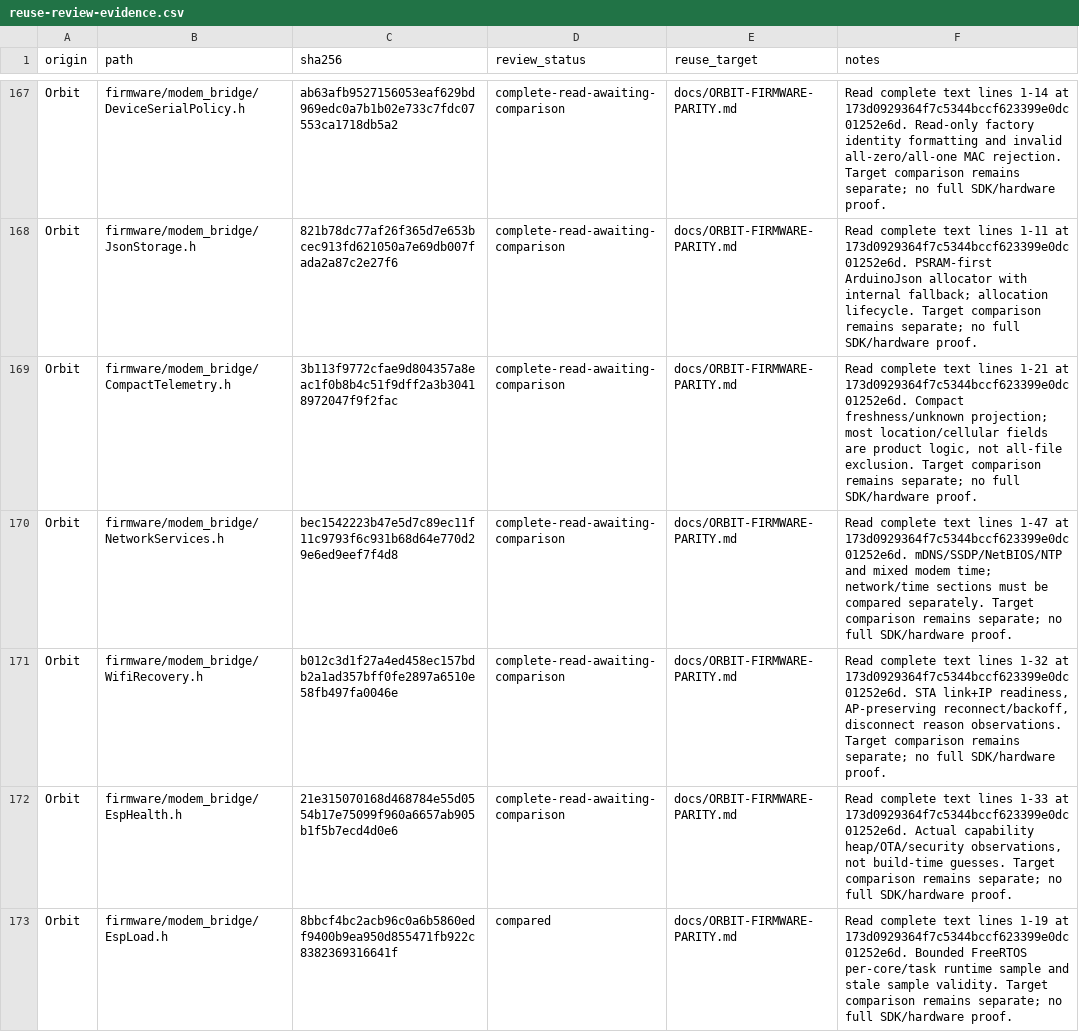
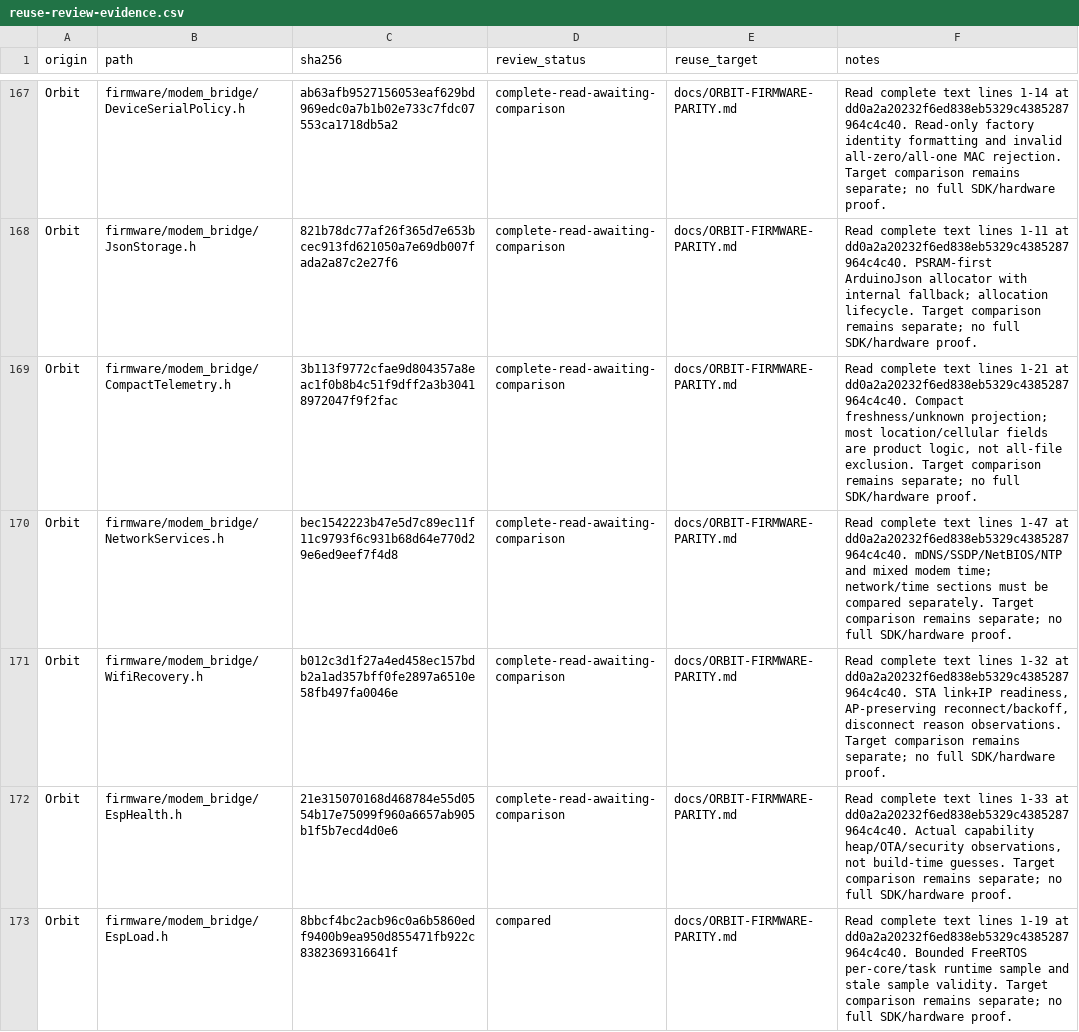
Before and after one commit to DRSDavidSoft/PakarController, a CSV file: docs/reuse-review-evidence.csv, drawn as a sheet; only a part is shown, gaps mark what is left out; the diff covers the shown part only.

Commit message:
Verify mobile resource layouts and pin the reviewed Orbit refinement

```diff
--- a/docs/reuse-review-evidence.csv
+++ b/docs/reuse-review-evidence.csv
@@ -167,7 +167,7 @@ origin,path,sha256,review_status,reuse_target,notes
-"Orbit","firmware/modem_bridge/DeviceSerialPolicy.h","ab63afb9527156053eaf629bd969edc0a7b1b02e733c7fdc07553ca1718db5a2","complete-read-awaiting-comparison","docs/ORBIT-FIRMWARE-PARITY.md","Read complete text lines 1-14 at 173d0929364f7c5344bccf623399e0dc01252e6d. Read-only factory identity formatting and invalid all-zero/all-one MAC rejection. Target comparison remains separate; no full SDK/hardware proof."
-"Orbit","firmware/modem_bridge/JsonStorage.h","821b78dc77af26f365d7e653bcec913fd621050a7e69db007fada2a87c2e27f6","complete-read-awaiting-comparison","docs/ORBIT-FIRMWARE-PARITY.md","Read complete text lines 1-11 at 173d0929364f7c5344bccf623399e0dc01252e6d. PSRAM-first ArduinoJson allocator with internal fallback; allocation lifecycle. Target comparison remains separate; no full SDK/hardware proof."
-"Orbit","firmware/modem_bridge/CompactTelemetry.h","3b113f9772cfae9d804357a8eac1f0b8b4c51f9dff2a3b30418972047f9f2fac","complete-read-awaiting-comparison","docs/ORBIT-FIRMWARE-PARITY.md","Read complete text lines 1-21 at 173d0929364f7c5344bccf623399e0dc01252e6d. Compact freshness/unknown projection; most location/cellular fields are product logic, not all-file exclusion. Target comparison remains separate; no full SDK/hardware proof."
-"Orbit","firmware/modem_bridge/NetworkServices.h","bec1542223b47e5d7c89ec11f11c9793f6c931b68d64e770d29e6ed9eef7f4d8","complete-read-awaiting-comparison","docs/ORBIT-FIRMWARE-PARITY.md","Read complete text lines 1-47 at 173d0929364f7c5344bccf623399e0dc01252e6d. mDNS/SSDP/NetBIOS/NTP and mixed modem time; network/time sections must be compared separately. Target comparison remains separate; no full SDK/hardware proof."
-"Orbit","firmware/modem_bridge/WifiRecovery.h","b012c3d1f27a4ed458ec157bdb2a1ad357bff0fe2897a6510e58fb497fa0046e","complete-read-awaiting-comparison","docs/ORBIT-FIRMWARE-PARITY.md","Read complete text lines 1-32 at 173d0929364f7c5344bccf623399e0dc01252e6d. STA link+IP readiness, AP-preserving reconnect/backoff, disconnect reason observations. Target comparison remains separate; no full SDK/hardware proof."
-"Orbit","firmware/modem_bridge/EspHealth.h","21e315070168d468784e55d0554b17e75099f960a6657ab905b1f5b7ecd4d0e6","complete-read-awaiting-comparison","docs/ORBIT-FIRMWARE-PARITY.md","Read complete text lines 1-33 at 173d0929364f7c5344bccf623399e0dc01252e6d. Actual capability heap/OTA/security observations, not build-time guesses. Target comparison remains separate; no full SDK/hardware proof."
-"Orbit","firmware/modem_bridge/EspLoad.h","8bbcf4bc2acb96c0a6b5860edf9400b9ea950d855471fb922c8382369316641f","compared","docs/ORBIT-FIRMWARE-PARITY.md","Read complete text lines 1-19 at 173d0929364f7c5344bccf623399e0dc01252e6d. Bounded FreeRTOS per-core/task runtime sample and stale sample validity. Target comparison remains separate; no full SDK/hardware proof."
+"Orbit","firmware/modem_bridge/DeviceSerialPolicy.h","ab63afb9527156053eaf629bd969edc0a7b1b02e733c7fdc07553ca1718db5a2","complete-read-awaiting-comparison","docs/ORBIT-FIRMWARE-PARITY.md","Read complete text lines 1-14 at dd0a2a20232f6ed838eb5329c4385287964c4c40. Read-only factory identity formatting and invalid all-zero/all-one MAC rejection. Target comparison remains separate; no full SDK/hardware proof."
+"Orbit","firmware/modem_bridge/JsonStorage.h","821b78dc77af26f365d7e653bcec913fd621050a7e69db007fada2a87c2e27f6","complete-read-awaiting-comparison","docs/ORBIT-FIRMWARE-PARITY.md","Read complete text lines 1-11 at dd0a2a20232f6ed838eb5329c4385287964c4c40. PSRAM-first ArduinoJson allocator with internal fallback; allocation lifecycle. Target comparison remains separate; no full SDK/hardware proof."
+"Orbit","firmware/modem_bridge/CompactTelemetry.h","3b113f9772cfae9d804357a8eac1f0b8b4c51f9dff2a3b30418972047f9f2fac","complete-read-awaiting-comparison","docs/ORBIT-FIRMWARE-PARITY.md","Read complete text lines 1-21 at dd0a2a20232f6ed838eb5329c4385287964c4c40. Compact freshness/unknown projection; most location/cellular fields are product logic, not all-file exclusion. Target comparison remains separate; no full SDK/hardware proof."
+"Orbit","firmware/modem_bridge/NetworkServices.h","bec1542223b47e5d7c89ec11f11c9793f6c931b68d64e770d29e6ed9eef7f4d8","complete-read-awaiting-comparison","docs/ORBIT-FIRMWARE-PARITY.md","Read complete text lines 1-47 at dd0a2a20232f6ed838eb5329c4385287964c4c40. mDNS/SSDP/NetBIOS/NTP and mixed modem time; network/time sections must be compared separately. Target comparison remains separate; no full SDK/hardware proof."
+"Orbit","firmware/modem_bridge/WifiRecovery.h","b012c3d1f27a4ed458ec157bdb2a1ad357bff0fe2897a6510e58fb497fa0046e","complete-read-awaiting-comparison","docs/ORBIT-FIRMWARE-PARITY.md","Read complete text lines 1-32 at dd0a2a20232f6ed838eb5329c4385287964c4c40. STA link+IP readiness, AP-preserving reconnect/backoff, disconnect reason observations. Target comparison remains separate; no full SDK/hardware proof."
+"Orbit","firmware/modem_bridge/EspHealth.h","21e315070168d468784e55d0554b17e75099f960a6657ab905b1f5b7ecd4d0e6","complete-read-awaiting-comparison","docs/ORBIT-FIRMWARE-PARITY.md","Read complete text lines 1-33 at dd0a2a20232f6ed838eb5329c4385287964c4c40. Actual capability heap/OTA/security observations, not build-time guesses. Target comparison remains separate; no full SDK/hardware proof."
+"Orbit","firmware/modem_bridge/EspLoad.h","8bbcf4bc2acb96c0a6b5860edf9400b9ea950d855471fb922c8382369316641f","compared","docs/ORBIT-FIRMWARE-PARITY.md","Read complete text lines 1-19 at dd0a2a20232f6ed838eb5329c4385287964c4c40. Bounded FreeRTOS per-core/task runtime sample and stale sample validity. Target comparison remains separate; no full SDK/hardware proof."
```
Also changed, not shown: 51 edited cells elsewhere in this file, 12 other files.
